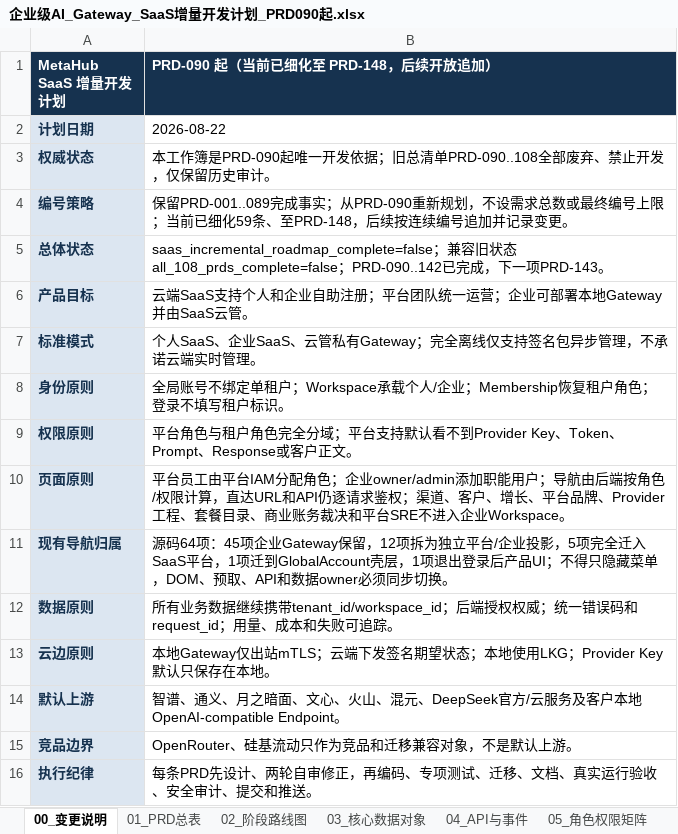
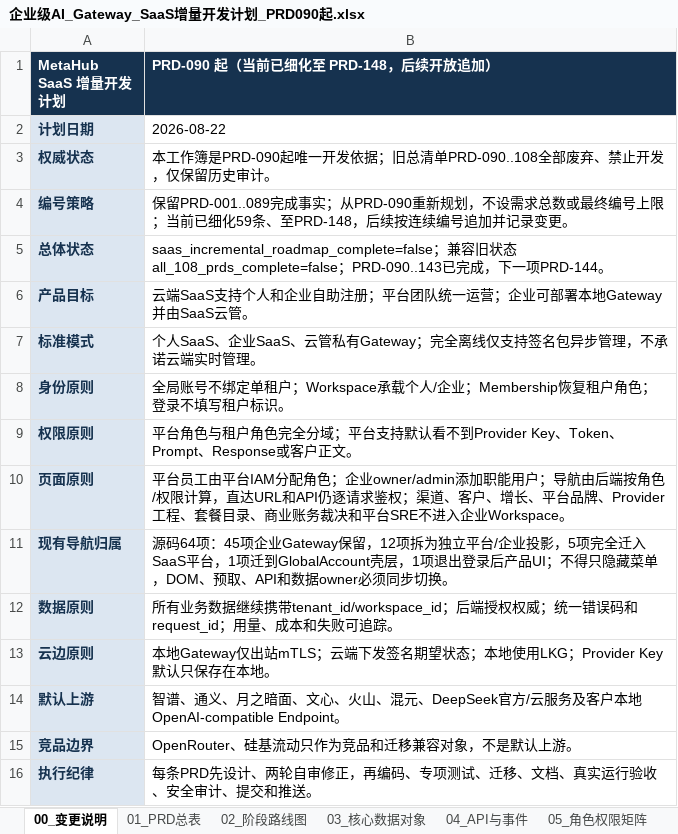
Before and after one commit to leerabo/MetaHub-Gateway, an Excel workbook: 企业级AI_Gateway_SaaS增量开发计划_PRD090起.xlsx, sheet 00_变更说明, drawn as a sheet; values as stored, in another font and other column widths than the file's, no borders; the diff names each change by its address in the sheet, - before the commit and + after, or states it on an @@ line.

```diff
--- a/企业级AI_Gateway_SaaS增量开发计划_PRD090起.xlsx (sheet 00_变更说明)
+++ b/企业级AI_Gateway_SaaS增量开发计划_PRD090起.xlsx (sheet 00_变更说明)
-B5 (PRD-090 起（当前已细化至 PRD-148，后续开放追加）): …all_108_prds_complete=false；PRD-090..142已完成，下一项PRD-143。
+B5 (PRD-090 起（当前已细化至 PRD-148，后续开放追加）): …all_108_prds_complete=false；PRD-090..143已完成，下一项PRD-144。
```
Also changed, not shown: sheet 01_PRD总表, 56 other files.
